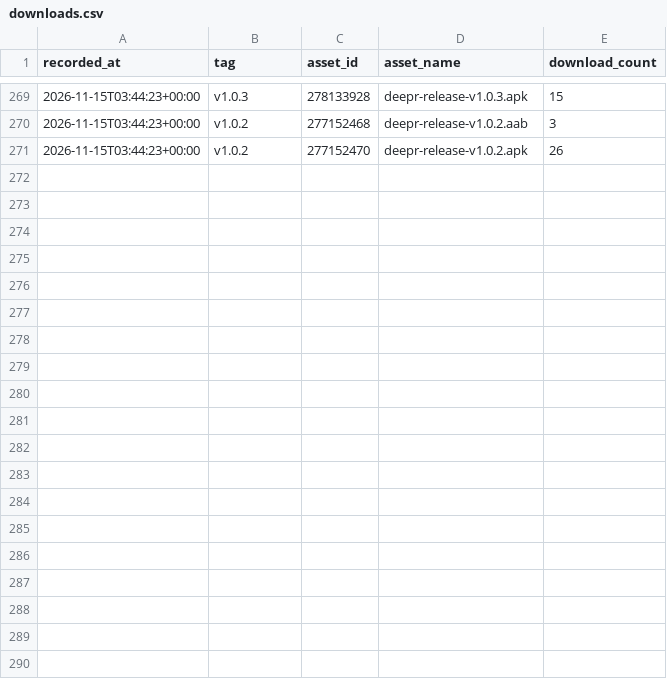
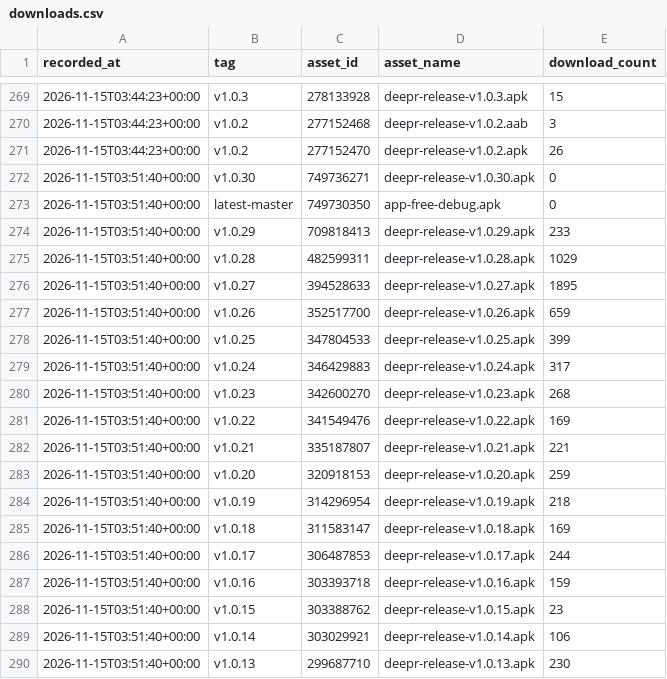
Before and after one commit to yogeshpaliyal/Deepr, a CSV file: downloads.csv, drawn as a sheet; only a part is shown, gaps mark what is left out; the diff covers the shown part only.

```diff
--- a/downloads.csv
+++ b/downloads.csv
@@ -271 +271,20 @@ recorded_at,tag,asset_id,asset_name,download_count
 2026-11-15T03:44:23+00:00,v1.0.2,277152470,deepr-release-v1.0.2.apk,26
+2026-11-15T03:51:40+00:00,v1.0.30,749736271,deepr-release-v1.0.30.apk,0
+2026-11-15T03:51:40+00:00,latest-master,749730350,app-free-debug.apk,0
+2026-11-15T03:51:40+00:00,v1.0.29,709818413,deepr-release-v1.0.29.apk,233
+2026-11-15T03:51:40+00:00,v1.0.28,482599311,deepr-release-v1.0.28.apk,1029
+2026-11-15T03:51:40+00:00,v1.0.27,394528633,deepr-release-v1.0.27.apk,1895
+2026-11-15T03:51:40+00:00,v1.0.26,352517700,deepr-release-v1.0.26.apk,659
+2026-11-15T03:51:40+00:00,v1.0.25,347804533,deepr-release-v1.0.25.apk,399
+2026-11-15T03:51:40+00:00,v1.0.24,346429883,deepr-release-v1.0.24.apk,317
+2026-11-15T03:51:40+00:00,v1.0.23,342600270,deepr-release-v1.0.23.apk,268
+2026-11-15T03:51:40+00:00,v1.0.22,341549476,deepr-release-v1.0.22.apk,169
+2026-11-15T03:51:40+00:00,v1.0.21,335187807,deepr-release-v1.0.21.apk,221
+2026-11-15T03:51:40+00:00,v1.0.20,320918153,deepr-release-v1.0.20.apk,259
+2026-11-15T03:51:40+00:00,v1.0.19,314296954,deepr-release-v1.0.19.apk,218
+2026-11-15T03:51:40+00:00,v1.0.18,311583147,deepr-release-v1.0.18.apk,169
+2026-11-15T03:51:40+00:00,v1.0.17,306487853,deepr-release-v1.0.17.apk,244
+2026-11-15T03:51:40+00:00,v1.0.16,303393718,deepr-release-v1.0.16.apk,159
+2026-11-15T03:51:40+00:00,v1.0.15,303388762,deepr-release-v1.0.15.apk,23
+2026-11-15T03:51:40+00:00,v1.0.14,303029921,deepr-release-v1.0.14.apk,106
+2026-11-15T03:51:40+00:00,v1.0.13,299687710,deepr-release-v1.0.13.apk,230
```
Also changed, not shown: 12 added rows elsewhere in this file, 1 other file.
